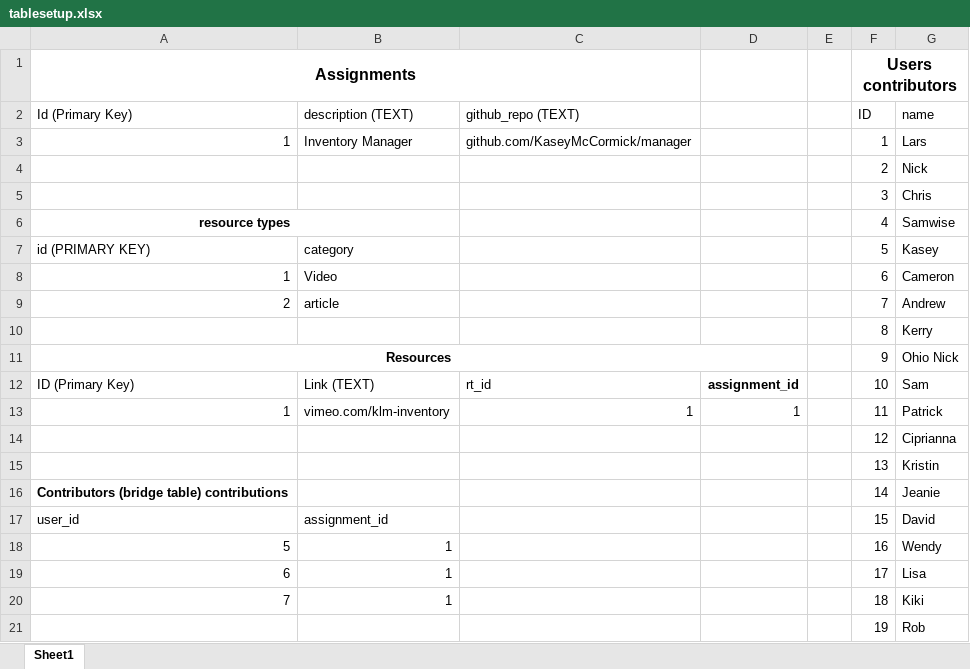
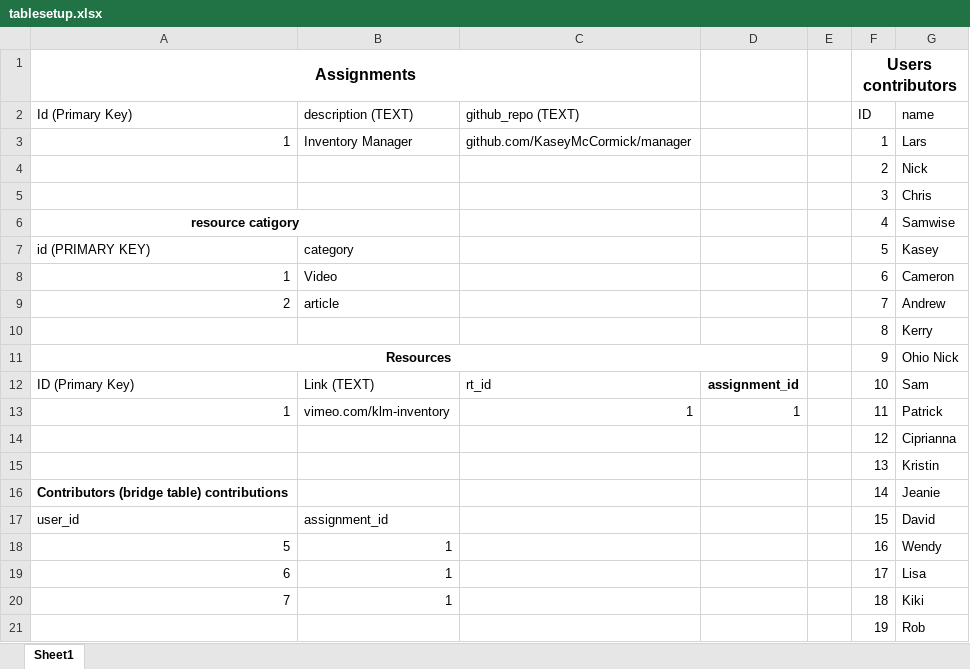
Before and after one commit to kaseymccormick/assignment_tracker, an Excel workbook: tablesetup.xlsx, sheet Sheet1, drawn as a sheet; values as stored, in another font and other column widths than the file's, no borders; the diff names each change by its address in the sheet, - before the commit and + after, or states it on an @@ line.

```diff
--- a/tablesetup.xlsx (sheet Sheet1)
+++ b/tablesetup.xlsx (sheet Sheet1)
-A6 (Id (Primary Key)): resource types
+A6 (Id (Primary Key)): resource catigory
```
Also changed, not shown: 1 other file.
